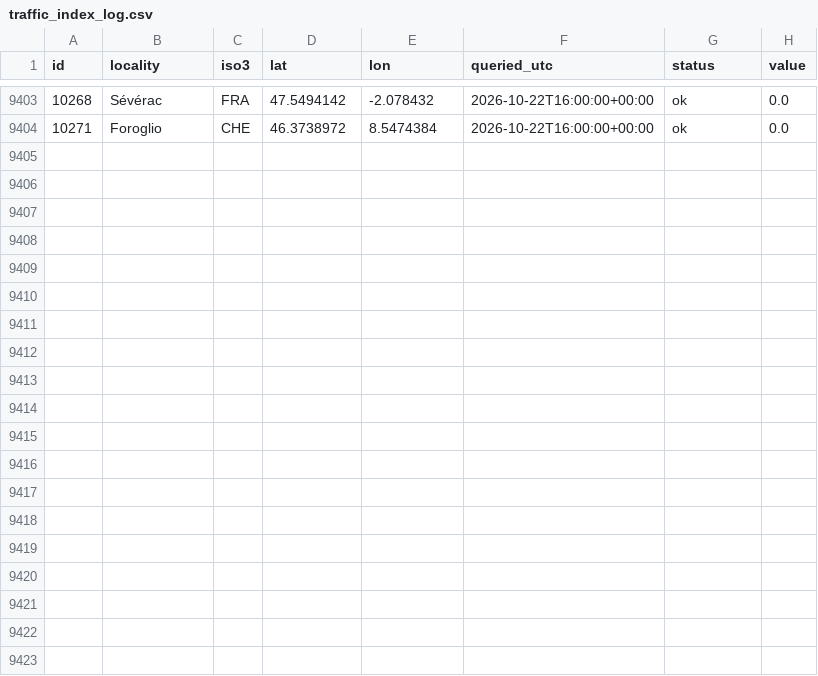
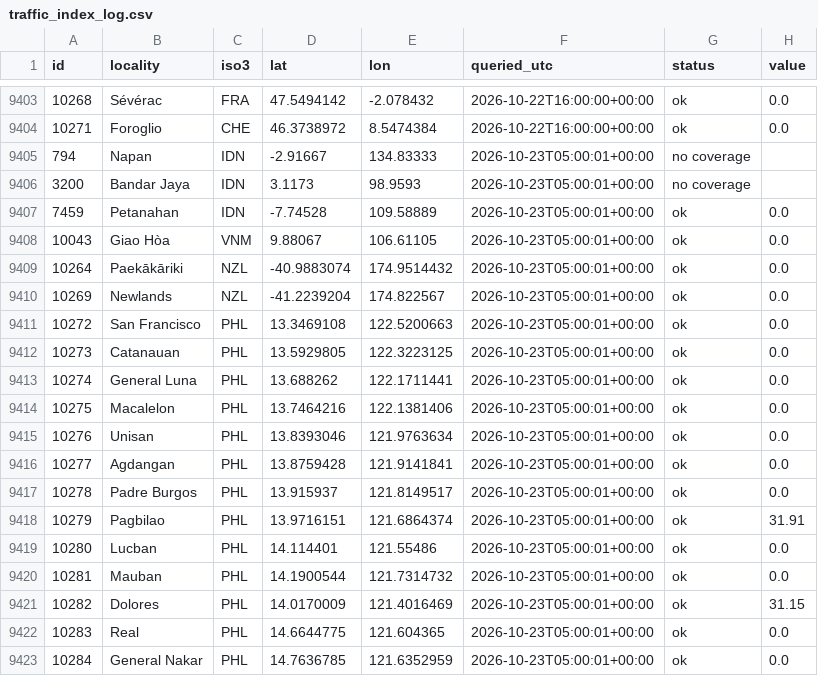
Before and after one commit to crowd-dataset/crowd, a CSV file: logs/traffic_index_log.csv, drawn as a sheet; only a part is shown, gaps mark what is left out; the diff names each change by its address in the sheet, - before the commit and + after, or states it on an @@ line.

Commit message:
Traffic index: new readings (2 no coverage, 17 ok)
4 videos added, from 1 channel:
- StrollingAround: 4 added

```diff
--- a/logs/traffic_index_log.csv
+++ b/logs/traffic_index_log.csv
+row 9405: 794 | Napan | IDN | -2.91667 | 134.83333 | 2026-10-23T05:00:01+00:00 | no coverage
+row 9406: 3200 | Bandar Jaya | IDN | 3.1173 | 98.9593 | 2026-10-23T05:00:01+00:00 | no coverage
+row 9407: 7459 | Petanahan | IDN | -7.74528 | 109.58889 | 2026-10-23T05:00:01+00:00 | ok | 0.0
+row 9408: 10043 | Giao Hòa | VNM | 9.88067 | 106.61105 | 2026-10-23T05:00:01+00:00 | ok | 0.0
+row 9409: 10264 | Paekākāriki | NZL | -40.9883074 | 174.9514432 | 2026-10-23T05:00:01+00:00 | ok | 0.0
+row 9410: 10269 | Newlands | NZL | -41.2239204 | 174.822567 | 2026-10-23T05:00:01+00:00 | ok | 0.0
+row 9411: 10272 | San Francisco | PHL | 13.3469108 | 122.5200663 | 2026-10-23T05:00:01+00:00 | ok | 0.0
+row 9412: 10273 | Catanauan | PHL | 13.5929805 | 122.3223125 | 2026-10-23T05:00:01+00:00 | ok | 0.0
+row 9413: 10274 | General Luna | PHL | 13.688262 | 122.1711441 | 2026-10-23T05:00:01+00:00 | ok | 0.0
+row 9414: 10275 | Macalelon | PHL | 13.7464216 | 122.1381406 | 2026-10-23T05:00:01+00:00 | ok | 0.0
+row 9415: 10276 | Unisan | PHL | 13.8393046 | 121.9763634 | 2026-10-23T05:00:01+00:00 | ok | 0.0
+row 9416: 10277 | Agdangan | PHL | 13.8759428 | 121.9141841 | 2026-10-23T05:00:01+00:00 | ok | 0.0
+row 9417: 10278 | Padre Burgos | PHL | 13.915937 | 121.8149517 | 2026-10-23T05:00:01+00:00 | ok | 0.0
+row 9418: 10279 | Pagbilao | PHL | 13.9716151 | 121.6864374 | 2026-10-23T05:00:01+00:00 | ok | 31.91
+row 9419: 10280 | Lucban | PHL | 14.114401 | 121.55486 | 2026-10-23T05:00:01+00:00 | ok | 0.0
+row 9420: 10281 | Mauban | PHL | 14.1900544 | 121.7314732 | 2026-10-23T05:00:01+00:00 | ok | 0.0
+row 9421: 10282 | Dolores | PHL | 14.0170009 | 121.4016469 | 2026-10-23T05:00:01+00:00 | ok | 31.15
+row 9422: 10283 | Real | PHL | 14.6644775 | 121.604365 | 2026-10-23T05:00:01+00:00 | ok | 0.0
+row 9423: 10284 | General Nakar | PHL | 14.7636785 | 121.6352959 | 2026-10-23T05:00:01+00:00 | ok | 0.0
```
Also changed, not shown: 1 other file.
